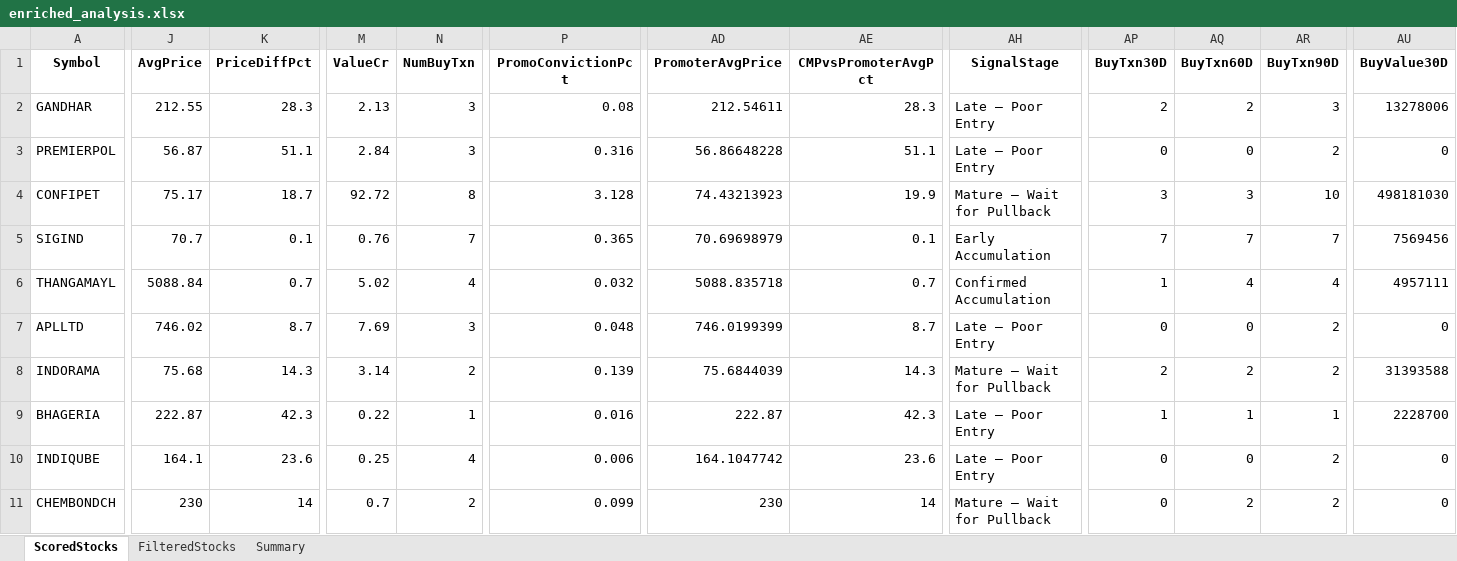
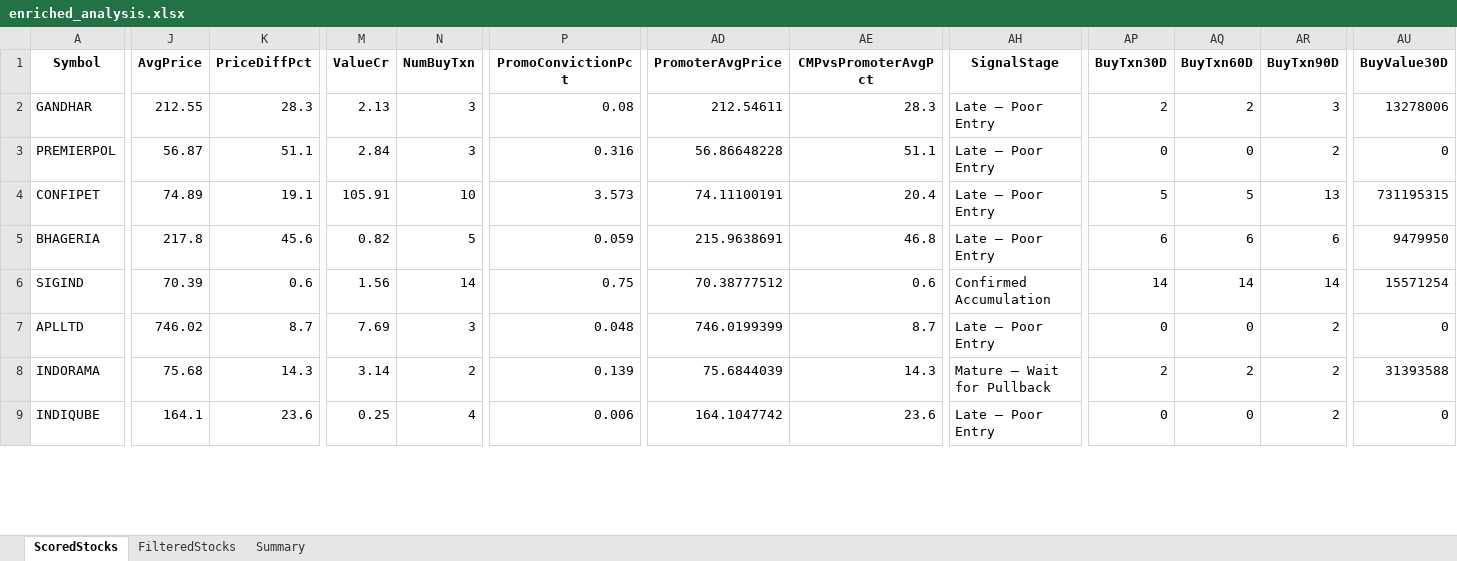
Before and after one commit to rajeshbedse/rbedse, an Excel workbook: output/2026-09-12/enriched_analysis.xlsx, sheet ScoredStocks, drawn as a sheet; only a part is shown, gaps mark what is left out; values as stored, in another font and other column widths than the file's, no borders; removed rows and columns are numbered as before the commit, all else as after; rows hold the shown columns only; the diff covers the shown part only; the diff names each change by its address in the sheet, - before the commit and + after, or states it on an @@ line.

```diff
--- a/output/2026-09-12/enriched_analysis.xlsx (sheet ScoredStocks)
+++ b/output/2026-09-12/enriched_analysis.xlsx (sheet ScoredStocks)
-J4 (AvgPrice): 75.17
+J4 (AvgPrice): 74.89
-K4 (PriceDiffPct): 18.7
+K4 (PriceDiffPct): 19.1
-M4 (ValueCr): 92.72
+M4 (ValueCr): 105.91
-N4 (NumBuyTxn): 8
+N4 (NumBuyTxn): 10
-P4 (PromoConvictionPct): 3.128
+P4 (PromoConvictionPct): 3.573
-AD4 (PromoterAvgPrice): 74.43213923
+AD4 (PromoterAvgPrice): 74.11100191
-AE4 (CMPvsPromoterAvgPct): 19.9
+AE4 (CMPvsPromoterAvgPct): 20.4
-AH4 (SignalStage): Mature — Wait for Pullback
+AH4 (SignalStage): Late — Poor Entry
-AP4 (BuyTxn30D): 3
+AP4 (BuyTxn30D): 5
-AQ4 (BuyTxn60D): 3
+AQ4 (BuyTxn60D): 5
-AR4 (BuyTxn90D): 10
+AR4 (BuyTxn90D): 13
-AU4 (BuyValue30D): 498181030
+AU4 (BuyValue30D): 731195315
+row 5: BHAGERIA | 217.8 | 45.6 | 0.82 | 5 | 0.059 | 215.9638691 | 46.8 | Late — Poor Entry | 6 | 6 | 6 | 9479950
-J6 (AvgPrice): 70.7
+J6 (AvgPrice): 70.39
-K6 (PriceDiffPct): 0.1
+K6 (PriceDiffPct): 0.6
-M6 (ValueCr): 0.76
+M6 (ValueCr): 1.56
-N6 (NumBuyTxn): 7
+N6 (NumBuyTxn): 14
-P6 (PromoConvictionPct): 0.365
+P6 (PromoConvictionPct): 0.75
-AD6 (PromoterAvgPrice): 70.69698979
+AD6 (PromoterAvgPrice): 70.38777512
-AE6 (CMPvsPromoterAvgPct): 0.1
+AE6 (CMPvsPromoterAvgPct): 0.6
-AH6 (SignalStage): Early Accumulation
+AH6 (SignalStage): Confirmed Accumulation
-AP6 (BuyTxn30D): 7
+AP6 (BuyTxn30D): 14
-AQ6 (BuyTxn60D): 7
+AQ6 (BuyTxn60D): 14
-AR6 (BuyTxn90D): 7
+AR6 (BuyTxn90D): 14
-AU6 (BuyValue30D): 7569456
+AU6 (BuyValue30D): 15571254
-row 6: THANGAMAYL | 5088.84 | 0.7 | 5.02 | 4 | 0.032 | 5088.835718 | 0.7 | Confirmed Accumulation | 1 | 4 | 4 | 4957111
-row 9: BHAGERIA | 222.87 | 42.3 | 0.22 | 1 | 0.016 | 222.87 | 42.3 | Late — Poor Entry | 1 | 1 | 1 | 2228700
-row 11: CHEMBONDCH | 230 | 14 | 0.7 | 2 | 0.099 | 230 | 14 | Mature — Wait for Pullback | 0 | 2 | 2 | 0
```
Also changed, not shown: 11 added rows, 6 removed rows, 4 moved rows and 159 edited cells elsewhere in this sheet, sheet FilteredStocks, sheet Summary, 11 other files.
